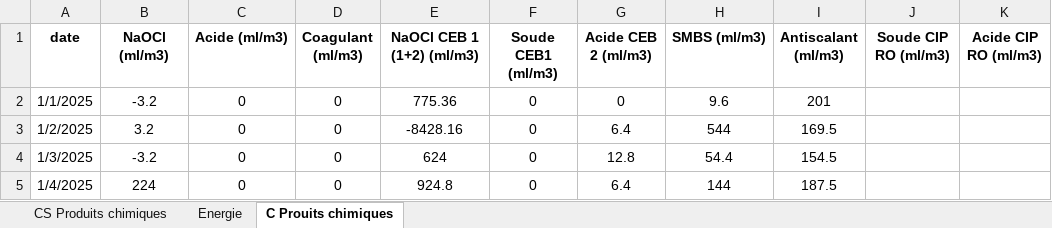
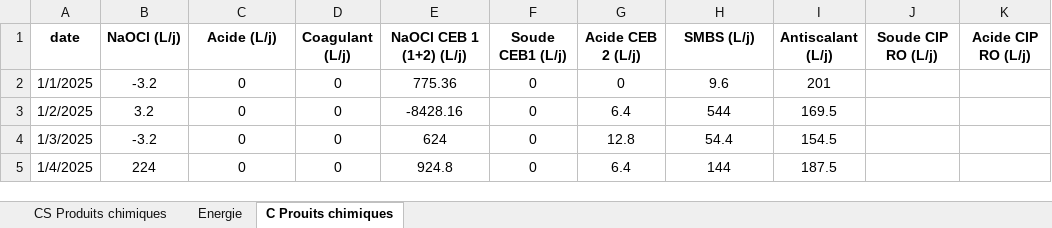
Before and after one commit to Ait-Omar/wave2, an Excel workbook: Consommation spécifique.xlsx, sheet C Prouits chimiques, drawn as a sheet; only a part is shown; values as stored, in another font and other column widths than the file's, no borders; the diff names each change by its address in the sheet, - before the commit and + after, or states it on an @@ line.

```diff
--- a/Consommation spécifique.xlsx (sheet C Prouits chimiques)
+++ b/Consommation spécifique.xlsx (sheet C Prouits chimiques)
-B1: NaOCl (ml/m3)
+B1: NaOCl (L/j)
-C1: Acide (ml/m3)
+C1: Acide (L/j)
-D1: Coagulant (ml/m3)
+D1: Coagulant (L/j)
-E1: NaOCl CEB 1 (1+2) (ml/m3)
+E1: NaOCl CEB 1 (1+2) (L/j)
-F1: Soude CEB1 (ml/m3)
+F1: Soude CEB1 (L/j)
-G1: Acide CEB 2 (ml/m3)
+G1: Acide CEB 2 (L/j)
-H1: SMBS (ml/m3)
+H1: SMBS (L/j)
-I1: Antiscalant (ml/m3)
+I1: Antiscalant (L/j)
-J1: Soude CIP RO (ml/m3)
+J1: Soude CIP RO (L/j)
-K1: Acide CIP RO (ml/m3)
+K1: Acide CIP RO (L/j)
```
Also changed, not shown: 3 other files.
